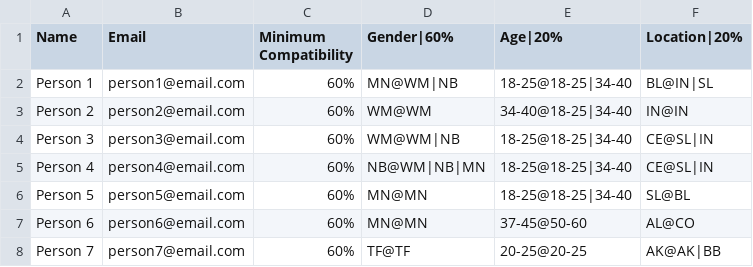
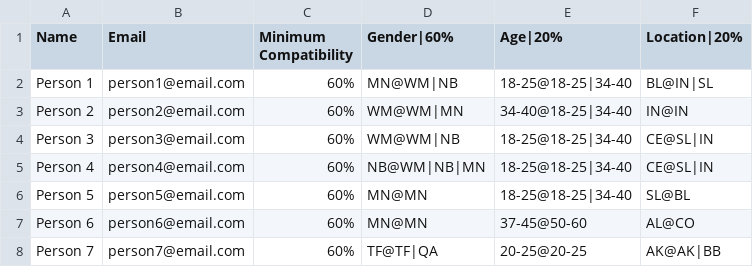
Before and after one commit to cintiadr/unicorn-matches, a CSV file: test-files/file-9.csv, drawn as a sheet.

```diff
--- a/test-files/file-9.csv
+++ b/test-files/file-9.csv
@@ -2,3 +2,3 @@ Name, Email, Minimum Compatibility, Gender|60%, Age|20%, Location|20%
 Person 1, person1@email.com, 60%, MN@WM|NB, 18-25@18-25|34-40, BL@IN|SL
-Person 2, person2@email.com, 60%, WM@WM, 34-40@18-25|34-40, IN@IN
+Person 2, person2@email.com, 60%, WM@WM|MN, 34-40@18-25|34-40, IN@IN
 Person 3, person3@email.com, 60%, WM@WM|NB, 18-25@18-25|34-40, CE@SL|IN
@@ -7,2 +7,2 @@ Person 5, person5@email.com, 60%, MN@MN, 18-25@18-25|34-40, SL@BL
 Person 6, person6@email.com, 60%, MN@MN, 37-45@50-60, AL@CO
-Person 7, person7@email.com, 60%, TF@TF, 20-25@20-25, AK@AK|BB
+Person 7, person7@email.com, 60%, TF@TF|QA, 20-25@20-25, AK@AK|BB
```
Also changed, not shown: 3 other files.
